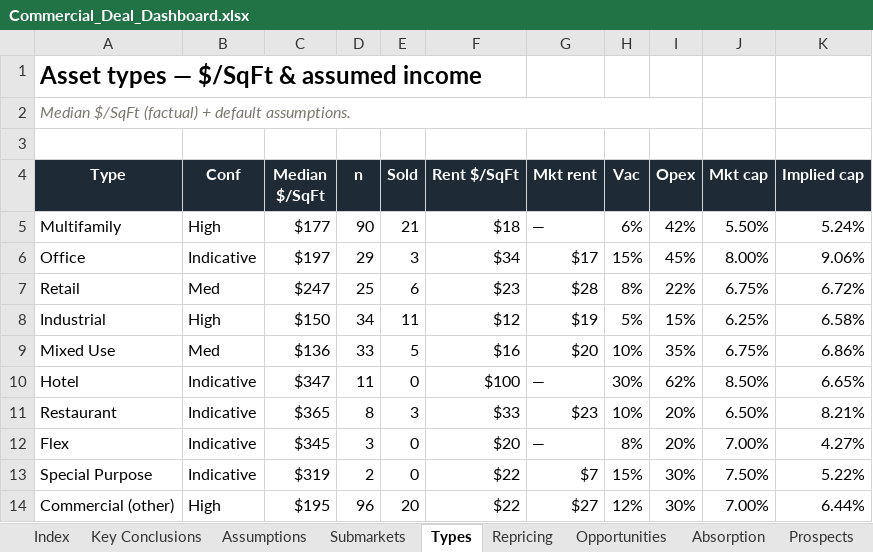
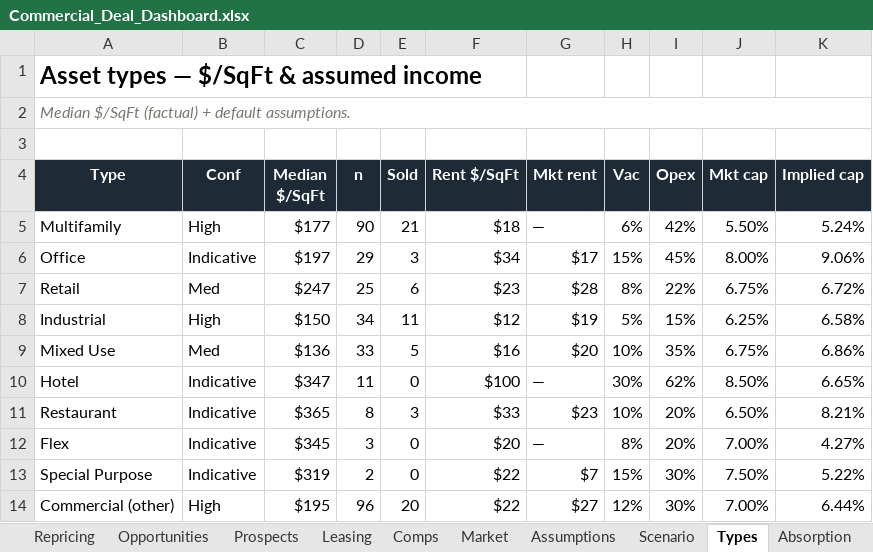
Before and after one commit to aidanesimire-ops/Aida-respository, an Excel workbook: commercial/outputs/Commercial_Deal_Dashboard.xlsx, sheet Types, drawn as a sheet; values as stored, in another font and other column widths than the file's, no borders; the diff names each change by its address in the sheet, - before the commit and + after, or states it on an @@ line.

```diff
--- a/commercial/outputs/Commercial_Deal_Dashboard.xlsx (sheet Types)
+++ b/commercial/outputs/Commercial_Deal_Dashboard.xlsx (sheet Types)
@@ sheet tab order changed: Repricing | Opportunities | Prospects | Leasing | Comps | Market | Assumptions | Scenario | Types | Absorption @@
-A2:I2 merged
+A2:K2 merged
```
Also changed, not shown: sheet Repricing, sheet Start Here, sheet Neighborhoods, sheet Call List, sheet Prospects, sheet Key Takeaways, 2 more sheets, other sheet tabs, 1 other file.
